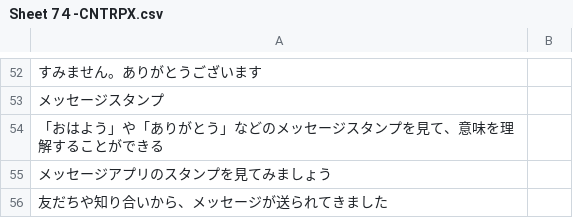
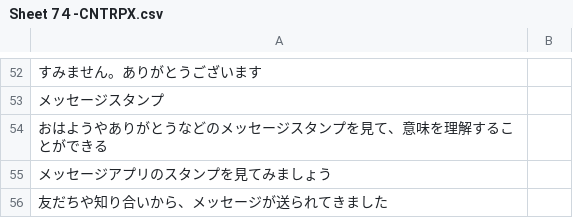
Before and after one commit to rexesian/nihongo, a CSV file: docs/rdata/Sheet 7４-CNTRPX.csv, drawn as a sheet; only a part is shown, gaps mark what is left out; the diff names each change by its address in the sheet, - before the commit and + after, or states it on an @@ line.

```diff
--- a/docs/rdata/Sheet 7４-CNTRPX.csv
+++ b/docs/rdata/Sheet 7４-CNTRPX.csv
-A54: 「おはよう」や「ありがとう」などのメッセージスタンプを見て、意味を理解することができる
+A54: おはようやありがとうなどのメッセージスタンプを見て、意味を理解することができる
```
Also changed, not shown: docs/rdata/Sheet 69-EXPPH.csv, rdata/Sheet 69-EXPPH.csv, 5 other files.
